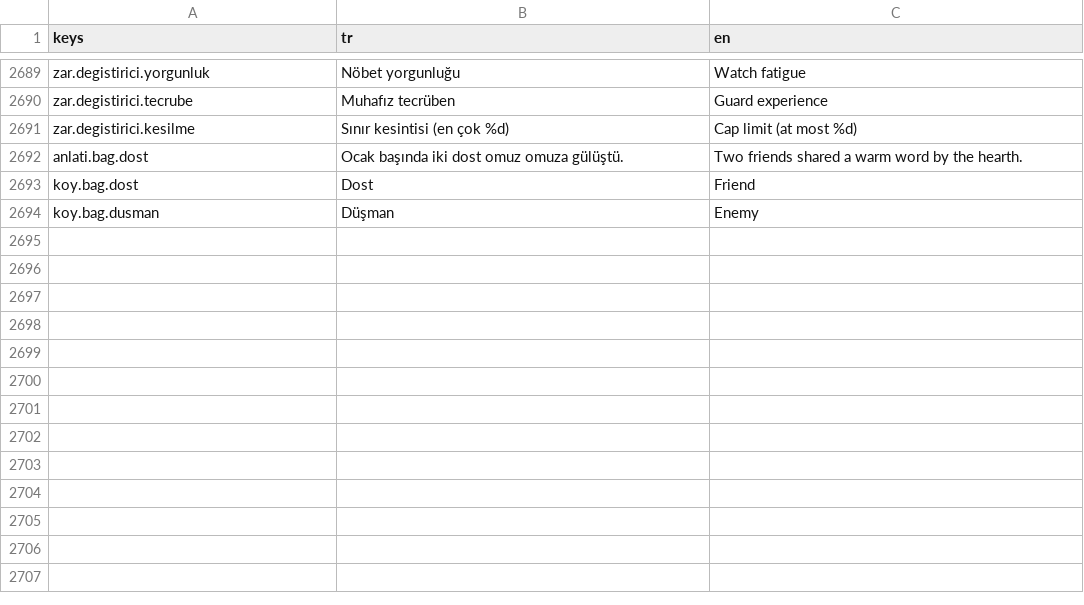
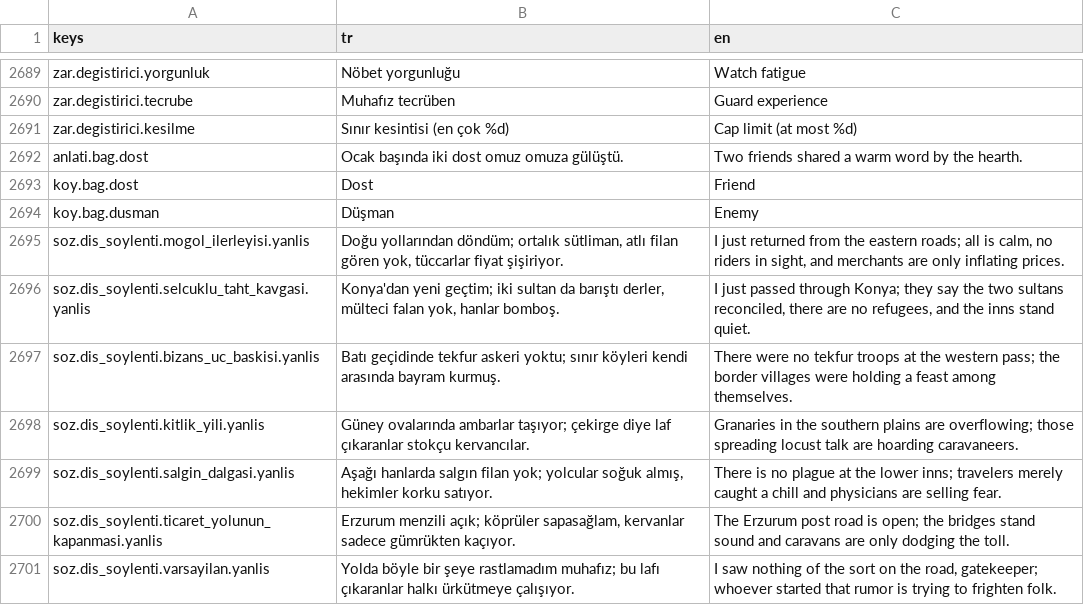
Before and after one commit to berk103458/GameDevoloper, a CSV file: data/metin/metinler.csv, drawn as a sheet; only a part is shown, gaps mark what is left out.

```diff
--- a/data/metin/metinler.csv
+++ b/data/metin/metinler.csv
@@ -2714 +2714,8 @@ koy.bag.dost,Dost,Friend
 koy.bag.dusman,Düşman,Enemy
+soz.dis_soylenti.mogol_ilerleyisi.yanlis,"Doğu yollarından döndüm; ortalık sütliman, atlı filan gören yok, tüccarlar fiyat şişiriyor.","I just returned from the eastern roads; all is calm, no riders in sight, and merchants are only inflating prices."
+soz.dis_soylenti.selcuklu_taht_kavgasi.yanlis,"Konya'dan yeni geçtim; iki sultan da barıştı derler, mülteci falan yok, hanlar bomboş.","I just passed through Konya; they say the two sultans reconciled, there are no refugees, and the inns stand quiet."
+soz.dis_soylenti.bizans_uc_baskisi.yanlis,"Batı geçidinde tekfur askeri yoktu; sınır köyleri kendi arasında bayram kurmuş.","There were no tekfur troops at the western pass; the border villages were holding a feast among themselves."
+soz.dis_soylenti.kitlik_yili.yanlis,"Güney ovalarında ambarlar taşıyor; çekirge diye laf çıkaranlar stokçu kervancılar.","Granaries in the southern plains are overflowing; those spreading locust talk are hoarding caravaneers."
+soz.dis_soylenti.salgin_dalgasi.yanlis,"Aşağı hanlarda salgın filan yok; yolcular soğuk almış, hekimler korku satıyor.","There is no plague at the lower inns; travelers merely caught a chill and physicians are selling fear."
+soz.dis_soylenti.ticaret_yolunun_kapanmasi.yanlis,"Erzurum menzili açık; köprüler sapasağlam, kervanlar sadece gümrükten kaçıyor.","The Erzurum post road is open; the bridges stand sound and caravans are only dodging the toll."
+soz.dis_soylenti.varsayilan.yanlis,"Yolda böyle bir şeye rastlamadım muhafız; bu lafı çıkaranlar halkı ürkütmeye çalışıyor.","I saw nothing of the sort on the road, gatekeeper; whoever started that rumor is trying to frighten folk."
```
Also changed, not shown: 11 other files.
